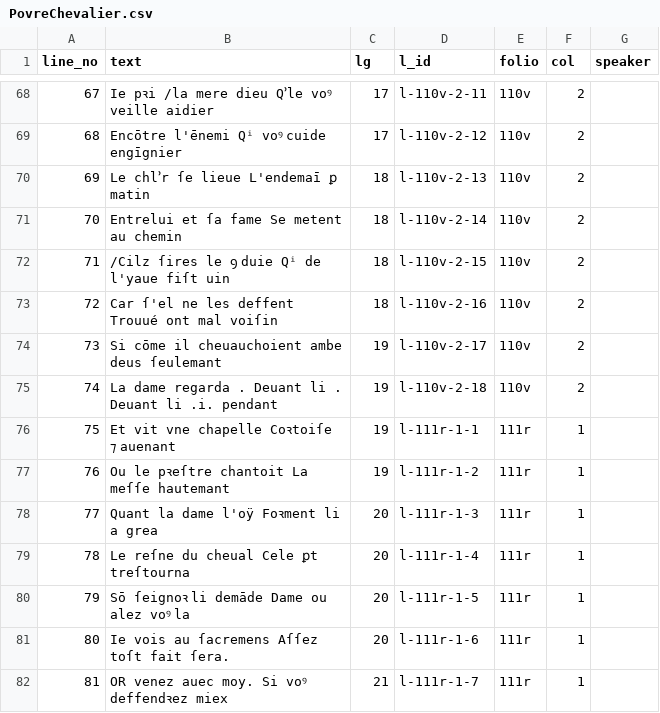
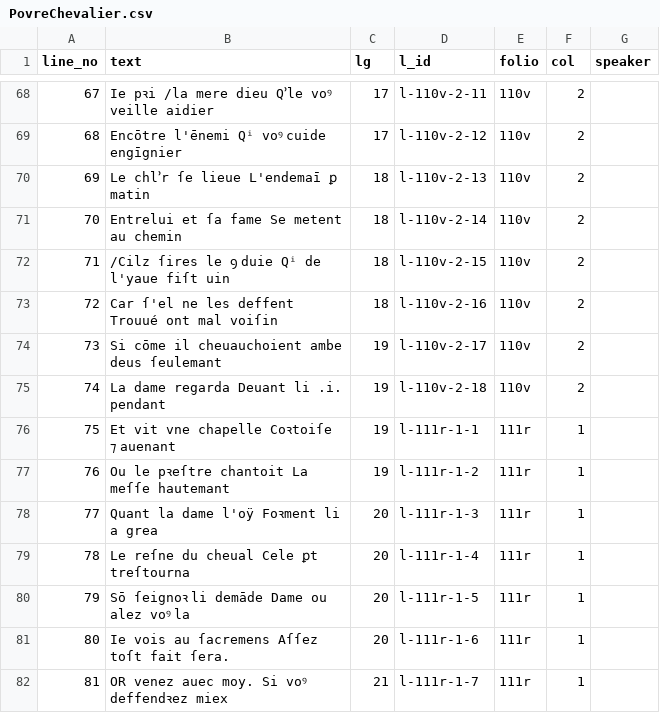
Before and after one commit to dowsmiller/fr24432, a CSV file: out/csv/incomplete/diplomatic/PovreChevalier.csv, drawn as a sheet; only a part is shown, gaps mark what is left out.

```diff
--- a/out/csv/incomplete/diplomatic/PovreChevalier.csv
+++ b/out/csv/incomplete/diplomatic/PovreChevalier.csv
@@ -74,3 +74,3 @@ line_no,text,lg,l_id,folio,col,speaker
 73,Si cōme il cheuauchoient ambe deus ſeulemant,19,l-110v-2-17,110v,2,
-74,La dame regarda . Deuant li . Deuant li .i. pendant,19,l-110v-2-18,110v,2,
+74,La dame regarda Deuant li .i. pendant,19,l-110v-2-18,110v,2,
 75,Et vit vne chapelle Coꝛtoiſe ⁊ auenant,19,l-111r-1-1,111r,1,
```
Also changed, not shown: out/csv/incomplete/critical/Anneles.csv, out/csv/incomplete/critical/PovreChevalier.csv, 26 other files.
